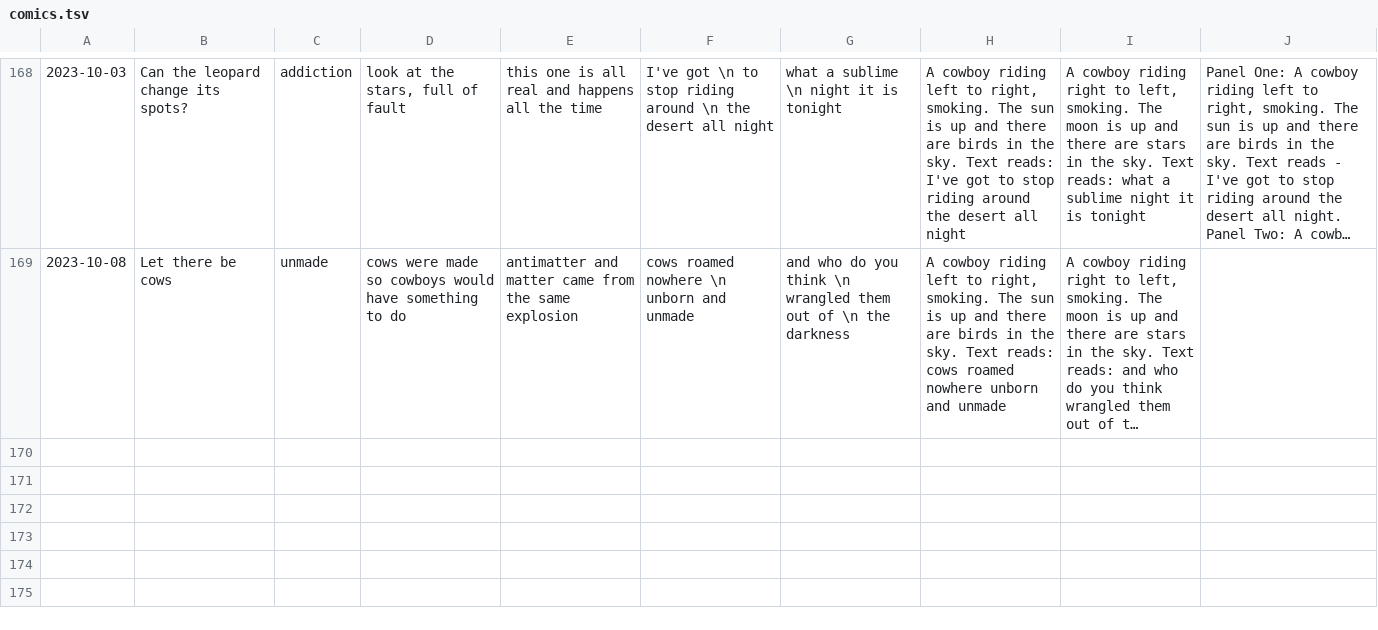
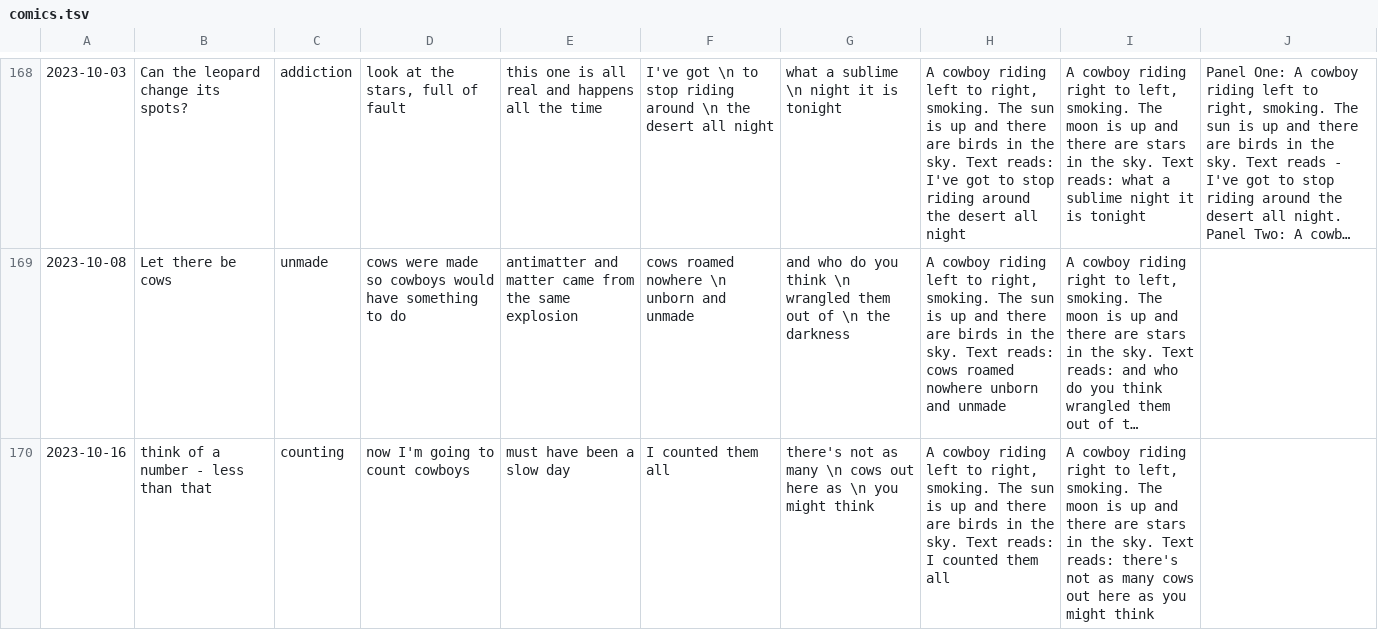
Before and after one commit to Louis-yes/return.horse, a TSV file: clay/comics.tsv, drawn as a sheet; only a part is shown, gaps mark what is left out; long unchanged cells end in …; the diff names each change by its address in the sheet, - before the commit and + after, or states it on an @@ line.

```diff
--- a/clay/comics.tsv
+++ b/clay/comics.tsv
+row 170: 2023-10-16 | think of a number - less than that | counting | now I'm going to count cowboys | must have been a slow day | I counted them all | there's not as many \n cows out here as \n you might think | A cowboy riding left to right, smoking. The sun is up and there are birds in the sky. Text reads: I counted them all | A cowboy riding right to left, smoking. The moon is up and there are stars in the sky. Text reads: there's not as many cows out here as you might think
```
Also changed, not shown: 1 other file.
